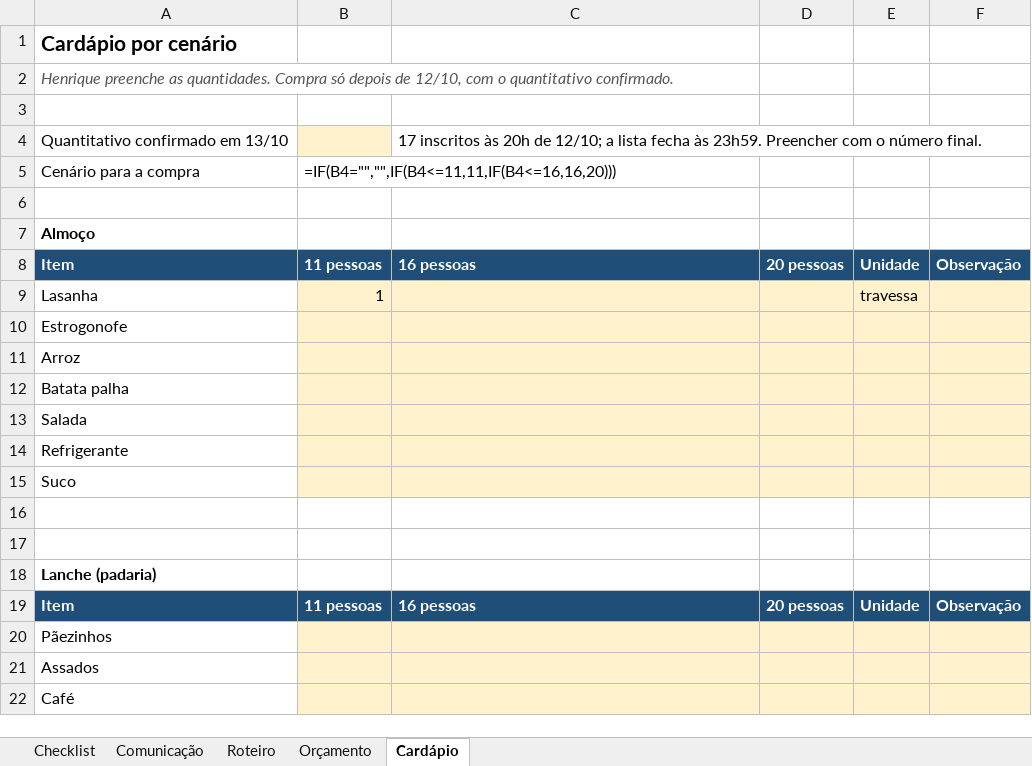
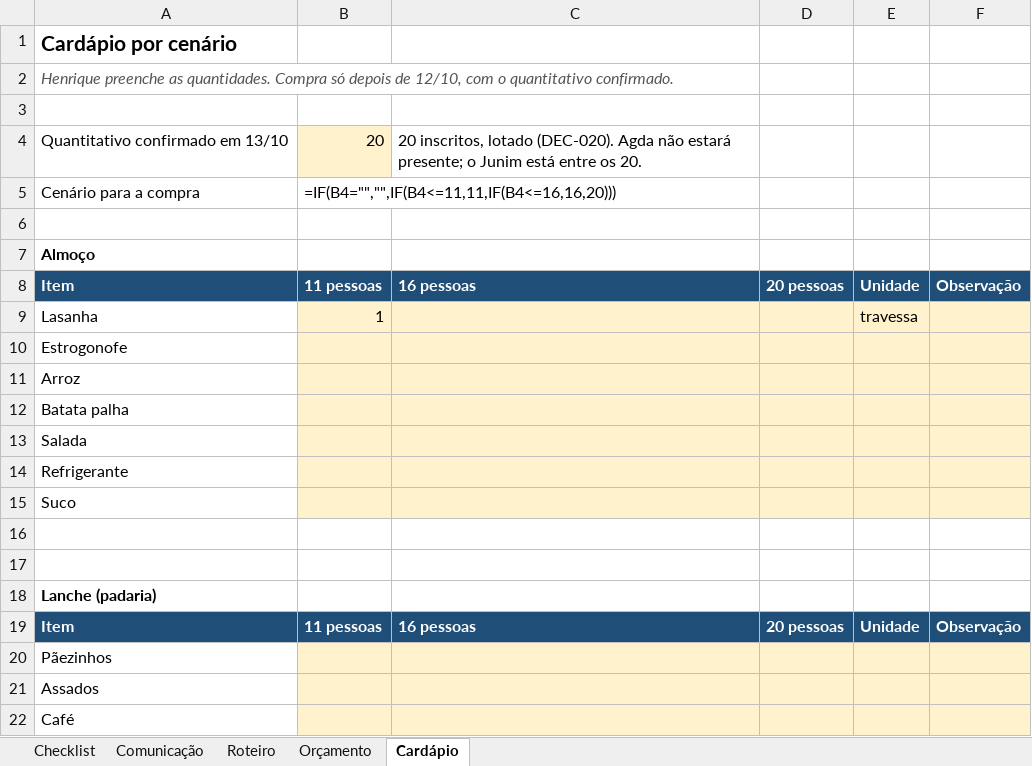
Before and after one commit to arthurfjadecastro/technetalks, an Excel workbook: outputs/AI-002/planejamento-evento.xlsx, sheet Cardápio, drawn as a sheet; values as stored, in another font and other column widths than the file's, no borders; formulas without a stored value are shown as written; the diff names each change by its address in the sheet, - before the commit and + after, or states it on an @@ line.

```diff
--- a/outputs/AI-002/planejamento-evento.xlsx (sheet Cardápio)
+++ b/outputs/AI-002/planejamento-evento.xlsx (sheet Cardápio)
-B4: (empty)
+B4: 20
-C4: 17 inscritos às 20h de 12/10; a lista fecha às 23h59. Preencher com o número final.
+C4: 20 inscritos, lotado (DEC-020). Agda não estará presente; o Junim está entre os 20.
```
Also changed, not shown: sheet Checklist, sheet Comunicação, sheet Roteiro, sheet Orçamento, 15 other files.
